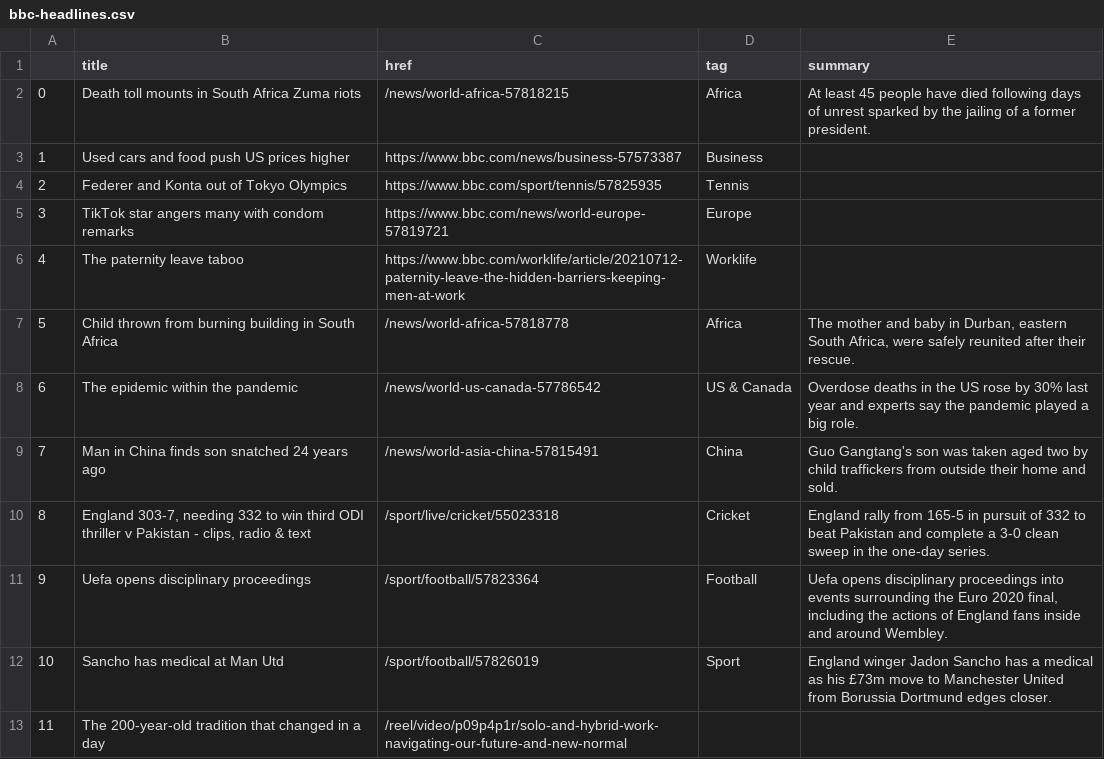
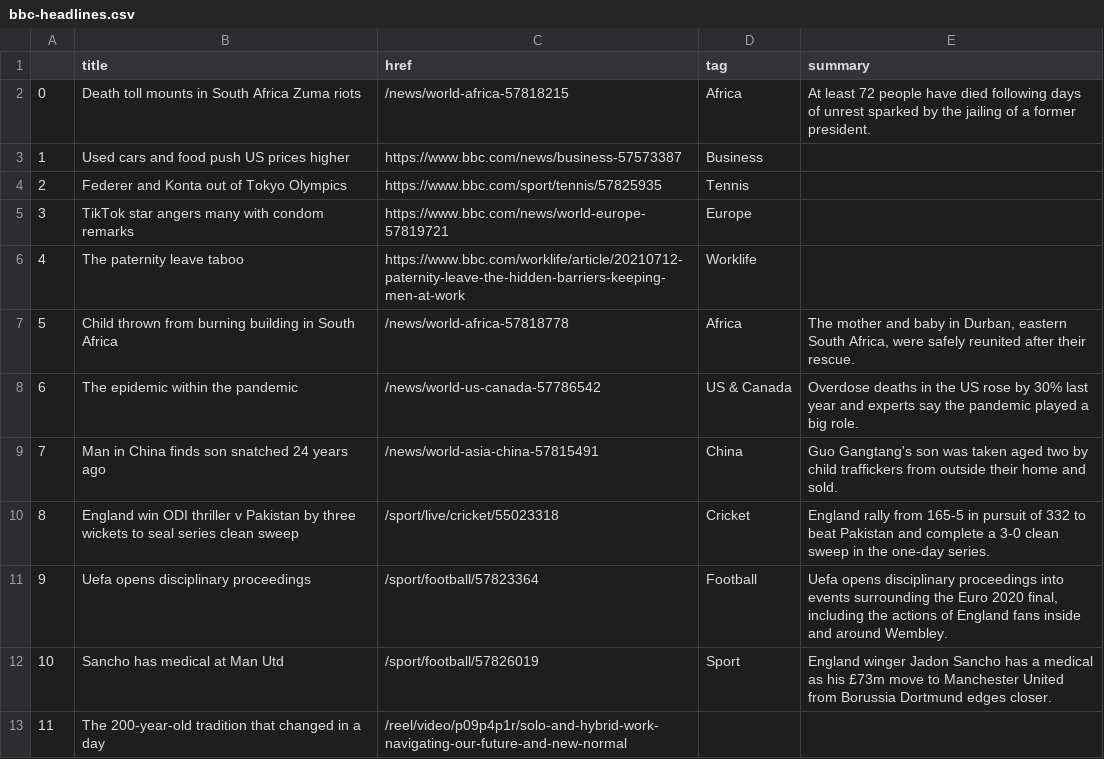
Before and after one commit to bujanowski/automated-scraper, a CSV file: bbc-headlines.csv, drawn as a sheet; only a part is shown.

```diff
--- a/bbc-headlines.csv
+++ b/bbc-headlines.csv
@@ -1,3 +1,3 @@
 ,title,href,tag,summary
-0,Death toll mounts in South Africa Zuma riots,/news/world-africa-57818215,Africa,At least 45 people have died following days of unrest sparked by the jailing of a former president.
+0,Death toll mounts in South Africa Zuma riots,/news/world-africa-57818215,Africa,At least 72 people have died following days of unrest sparked by the jailing of a former president.
 1,Used cars and food push US prices higher,https://www.bbc.com/news/business-57573387,Business,
@@ -9,3 +9,3 @@
 7,Man in China finds son snatched 24 years ago,/news/world-asia-china-57815491,China,Guo Gangtang's son was taken aged two by child traffickers from outside their home and sold.
-8,"England 303-7, needing 332 to win third ODI thriller v Pakistan - clips, radio & text",/sport/live/cricket/55023318,Cricket,England rally from 165-5 in pursuit of 332 to beat Pakistan and complete a 3-0 clean sweep in the one-day series.
+8,England win ODI thriller v Pakistan by three wickets to seal series clean sweep,/sport/live/cricket/55023318,Cricket,England rally from 165-5 in pursuit of 332 to beat Pakistan and complete a 3-0 clean sweep in the one-day series.
 9,Uefa opens disciplinary proceedings,/sport/football/57823364,Football,"Uefa opens disciplinary proceedings into events surrounding the Euro 2020 final, including the actions of England fans inside and around Wembley."
```
